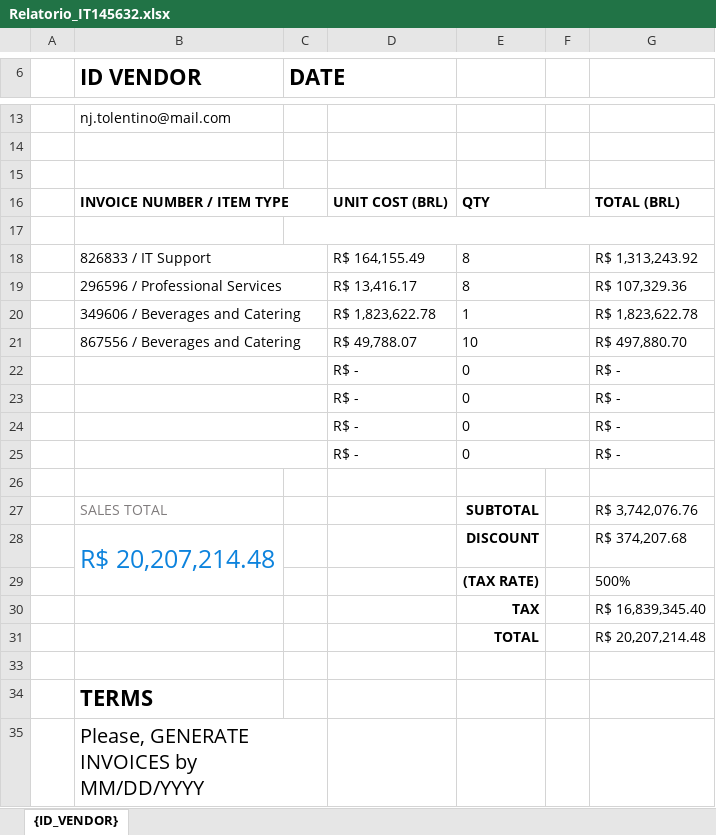
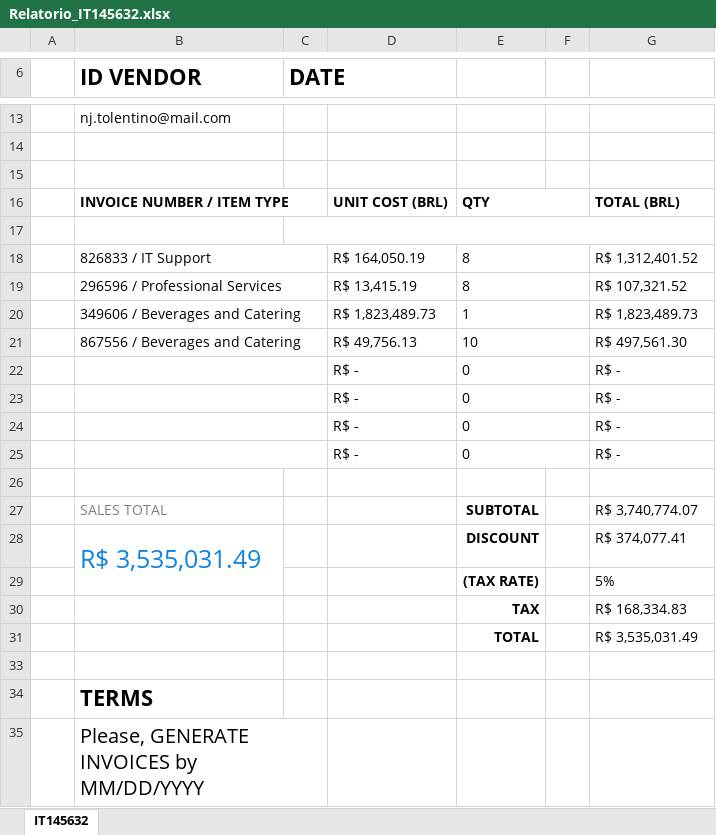
Before and after one commit to LeviMatheus/nubank_relatoriovendas, an Excel workbook: Output/Relatorio_IT145632.xlsx, sheet IT145632, drawn as a sheet; only a part is shown, gaps mark what is left out; values as stored, in another font and other column widths than the file's, no borders; charts and pictures not drawn; the diff names each change by its address in the sheet, - before the commit and + after, or states it on an @@ line.

```diff
--- a/Output/Relatorio_IT145632.xlsx (sheet IT145632)
+++ b/Output/Relatorio_IT145632.xlsx (sheet IT145632)
-sheet tab: {ID_VENDOR}
+sheet tab: IT145632
-D18: R$ 164,155.49
+D18: R$ 164,050.19
-G18: R$ 1,313,243.92
+G18: R$ 1,312,401.52
-D19: R$ 13,416.17
+D19: R$ 13,415.19
-G19: R$ 107,329.36
+G19: R$ 107,321.52
-D20: R$ 1,823,622.78
+D20: R$ 1,823,489.73
-G20: R$ 1,823,622.78
+G20: R$ 1,823,489.73
-D21: R$ 49,788.07
+D21: R$ 49,756.13
-G21: R$ 497,880.70
+G21: R$ 497,561.30
-G27: R$ 3,742,076.76
+G27: R$ 3,740,774.07
-B28 (ID VENDOR): R$ 20,207,214.48
+B28 (ID VENDOR): R$ 3,535,031.49
-G28: R$ 374,207.68
+G28: R$ 374,077.41
-G29: 500%
+G29: 5%
-G30: R$ 16,839,345.40
+G30: R$ 168,334.83
-G31: R$ 20,207,214.48
+G31: R$ 3,535,031.49
```
Also changed, not shown: Output/Relatorio_DE767565.xlsx, Output/Relatorio_RO125678.xlsx, 2 other files.
